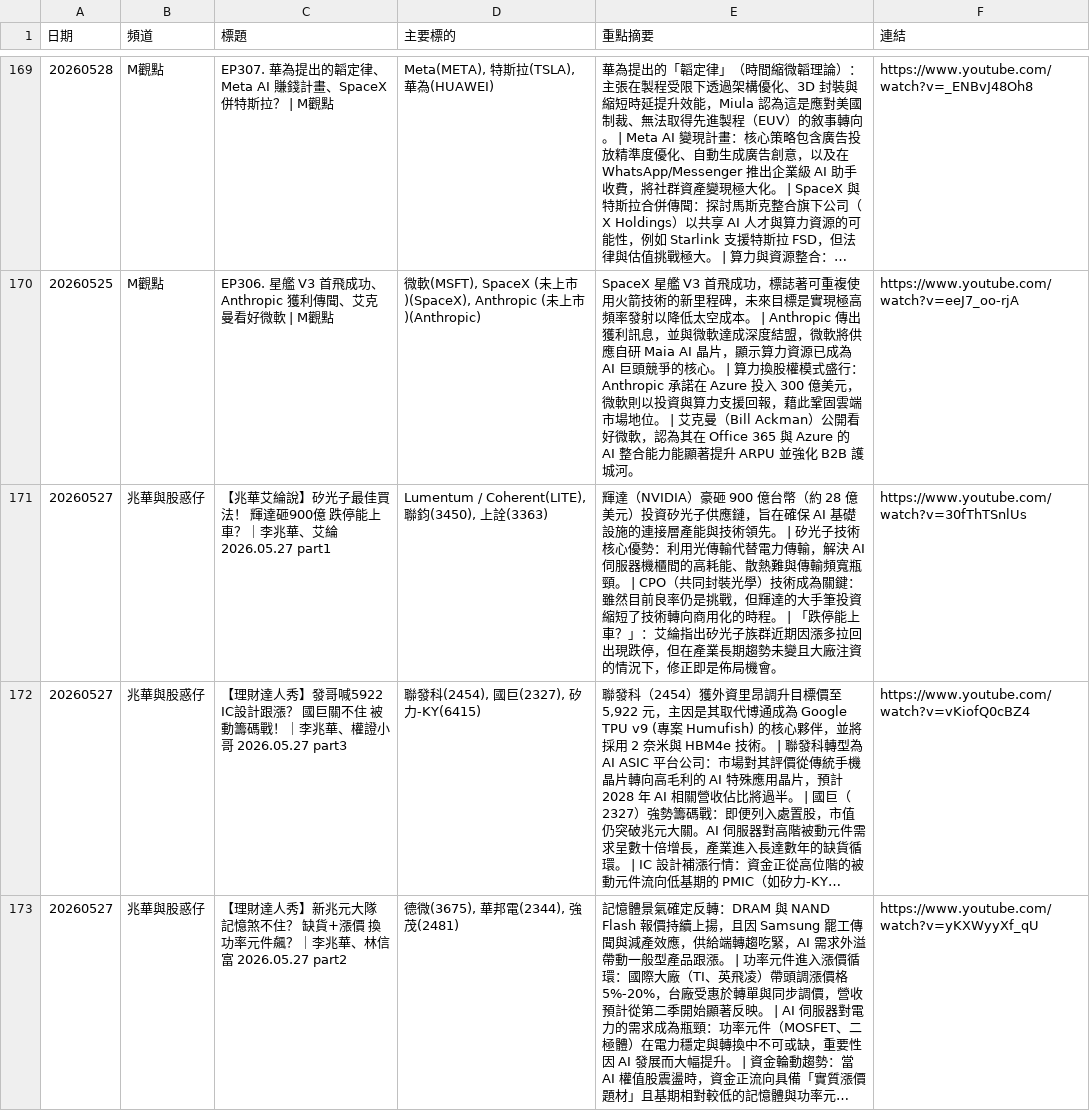
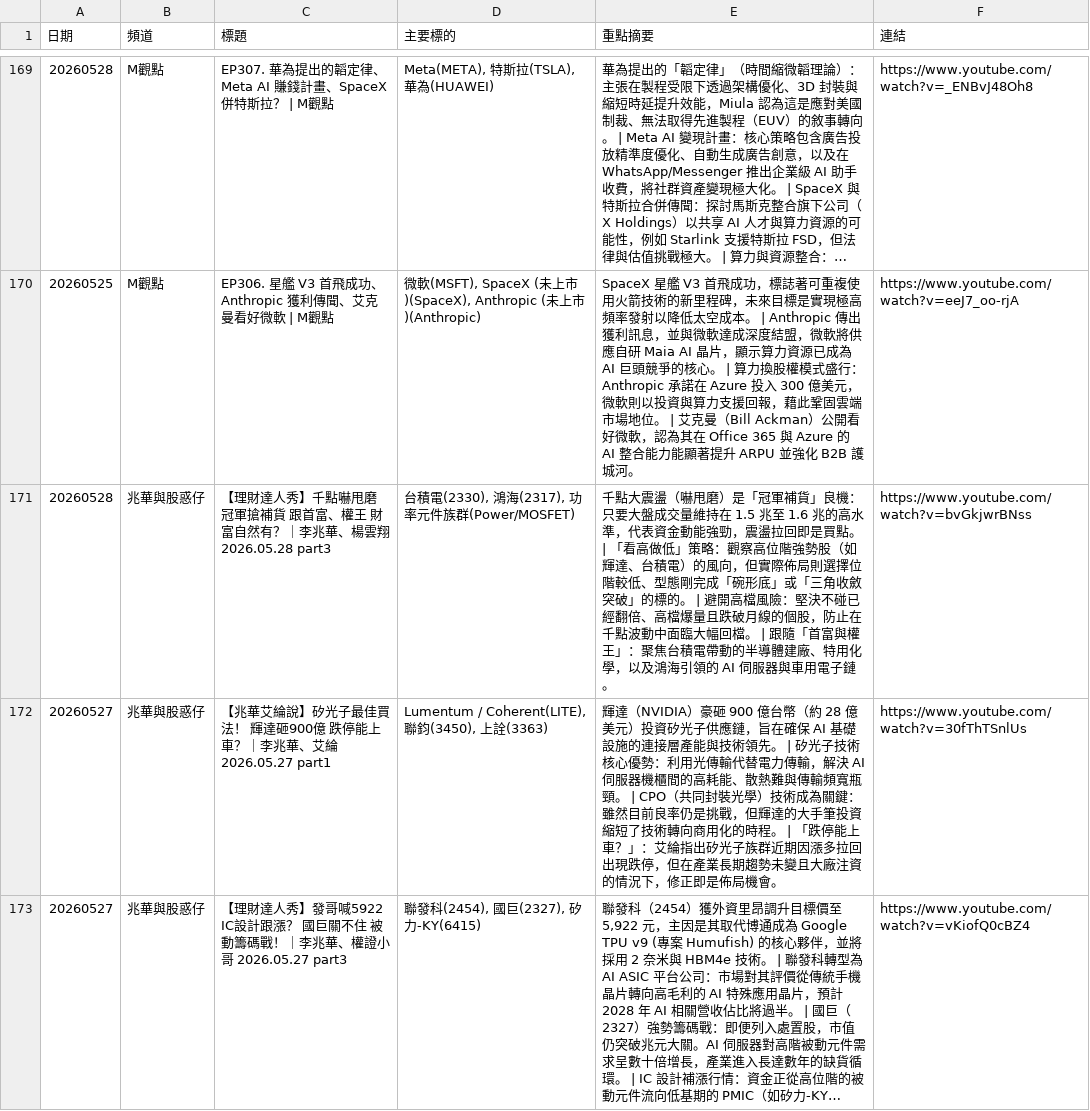
Before and after one commit to GwanlinHo/yt_podcast_analysis, a CSV file: data/all_analysis.csv, drawn as a sheet; only a part is shown, gaps mark what is left out; the shorter side is filled out with more unchanged rows; long unchanged cells end in …; the diff names each change by its address in the sheet, - before the commit and + after, or states it on an @@ line.

```diff
--- a/data/all_analysis.csv
+++ b/data/all_analysis.csv
+row 171: 20260528 | 兆華與股惑仔 | 【理財達人秀】千點嚇甩磨 冠軍搶補貨 跟首富、權王 財富自然有？｜李兆華、楊雲翔 2026.05.28 part3 | 台積電(2330), 鴻海(2317), 功率元件族群(Power/MOSFET) | 千點大震盪（嚇甩磨）是「冠軍補貨」良機：只要大盤成交量維持在 1.5 兆至 1.6 兆的高水準，代表資金動能強勁，震盪拉回即是買點。 | 「看高做低」策略：觀察高位階強勢股（如輝達、台積電）的風向，但實際佈局則選擇位階較低、型態剛完成「碗形底」或「三角收斂突破」的標的。 | 避開高檔風險：堅決不碰已經翻倍、高檔爆量且跌破月線的個股，防止在千點波動中面臨大幅回檔。 | 跟隨「首富與權王」：聚焦台積電帶動的半導體建廠、特用化學，以及鴻海引領的 AI 伺服器與車用電子鏈。 | https://www.youtube.com/watch?v=bvGkjwrBNss
```
Also changed, not shown: 7 other files.
